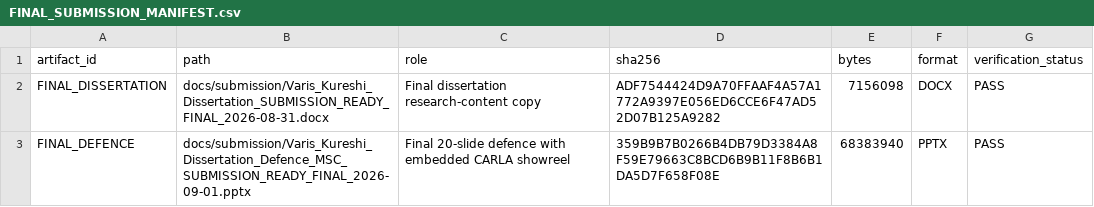
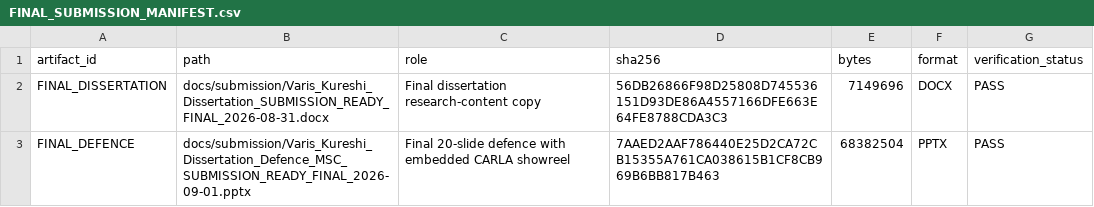
Before and after one commit to varisjaher2004-byte/Vehicle_Detection_Adverse_Weather, a CSV file: docs/FINAL_SUBMISSION_MANIFEST.csv, drawn as a sheet.

Commit message:
Finalize submission metadata and public release audit

```diff
--- a/docs/FINAL_SUBMISSION_MANIFEST.csv
+++ b/docs/FINAL_SUBMISSION_MANIFEST.csv
@@ -1,3 +1,3 @@
 artifact_id,path,role,sha256,bytes,format,verification_status
-FINAL_DISSERTATION,docs/submission/Varis_Kureshi_Dissertation_SUBMISSION_READY_FINAL_2026-08-31.docx,Final dissertation research-content copy,ADF7544424D9A70FFAAF4A57A1772A9397E056ED6CCE6F47AD52D07B125A9282,7156098,DOCX,PASS
-FINAL_DEFENCE,docs/submission/Varis_Kureshi_Dissertation_Defence_MSC_SUBMISSION_READY_FINAL_2026-09-01.pptx,Final 20-slide defence with embedded CARLA showreel,359B9B7B0266B4DB79D3384A8F59E79663C8BCD6B9B11F8B6B1DA5D7F658F08E,68383940,PPTX,PASS
+FINAL_DISSERTATION,docs/submission/Varis_Kureshi_Dissertation_SUBMISSION_READY_FINAL_2026-08-31.docx,Final dissertation research-content copy,56DB26866F98D25808D745536151D93DE86A4557166DFE663E64FE8788CDA3C3,7149696,DOCX,PASS
+FINAL_DEFENCE,docs/submission/Varis_Kureshi_Dissertation_Defence_MSC_SUBMISSION_READY_FINAL_2026-09-01.pptx,Final 20-slide defence with embedded CARLA showreel,7AAED2AAF786440E25D2CA72CB15355A761CA038615B1CF8CB969B6BB817B463,68382504,PPTX,PASS
```
Also changed, not shown: 14 other files.
